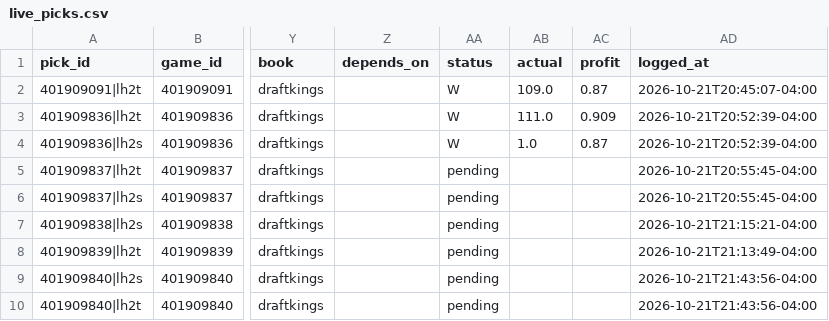
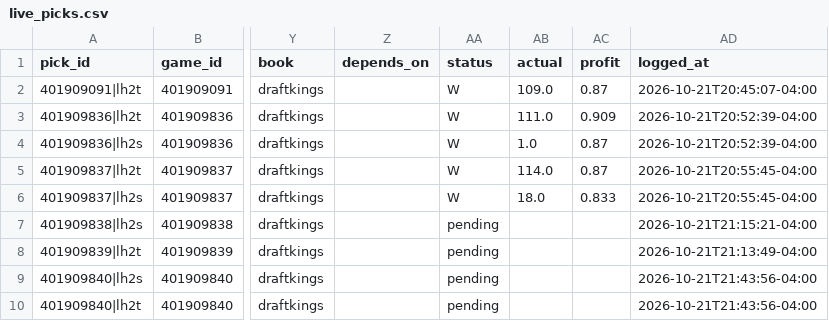
Before and after one commit to WallStreetQ/nba-model, a CSV file: model/live_picks.csv, drawn as a sheet; only a part is shown, gaps mark what is left out; the diff names each change by its address in the sheet, - before the commit and + after, or states it on an @@ line.

```diff
--- a/model/live_picks.csv
+++ b/model/live_picks.csv
-AA5:AA6 (status): pending
+AA5:AA6 (status): W
-AB5 (actual): (empty)
+AB5 (actual): 114.0
-AC5 (profit): (empty)
+AC5 (profit): 0.87
-AB6 (actual): (empty)
+AB6 (actual): 18.0
-AC6 (profit): (empty)
+AC6 (profit): 0.833
```
Also changed, not shown: model/halftime_log.csv.
